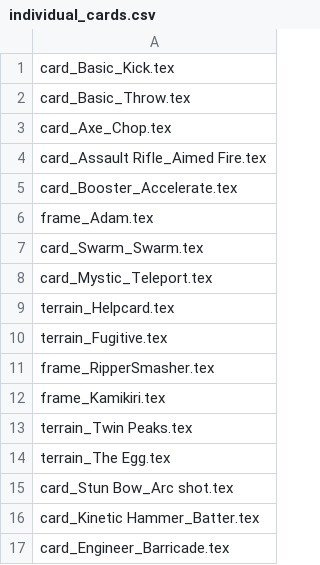
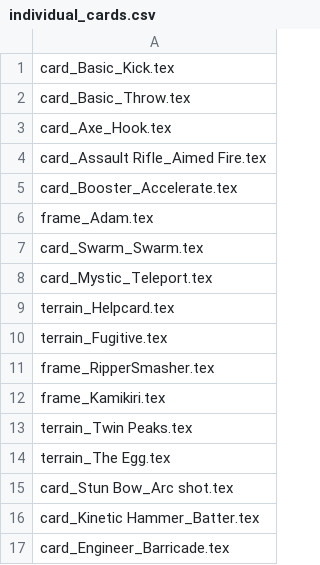
Before and after one commit to thesilencelies/mobileSuitGame, a CSV file: decks/individual_cards.csv, drawn as a sheet.

Commit message:
hook

```diff
--- a/decks/individual_cards.csv
+++ b/decks/individual_cards.csv
@@ -2,3 +2,3 @@ card_Basic_Kick.tex
 card_Basic_Throw.tex
-card_Axe_Chop.tex
+card_Axe_Hook.tex
 card_Assault Rifle_Aimed Fire.tex
```
Also changed, not shown: 2 other files.
